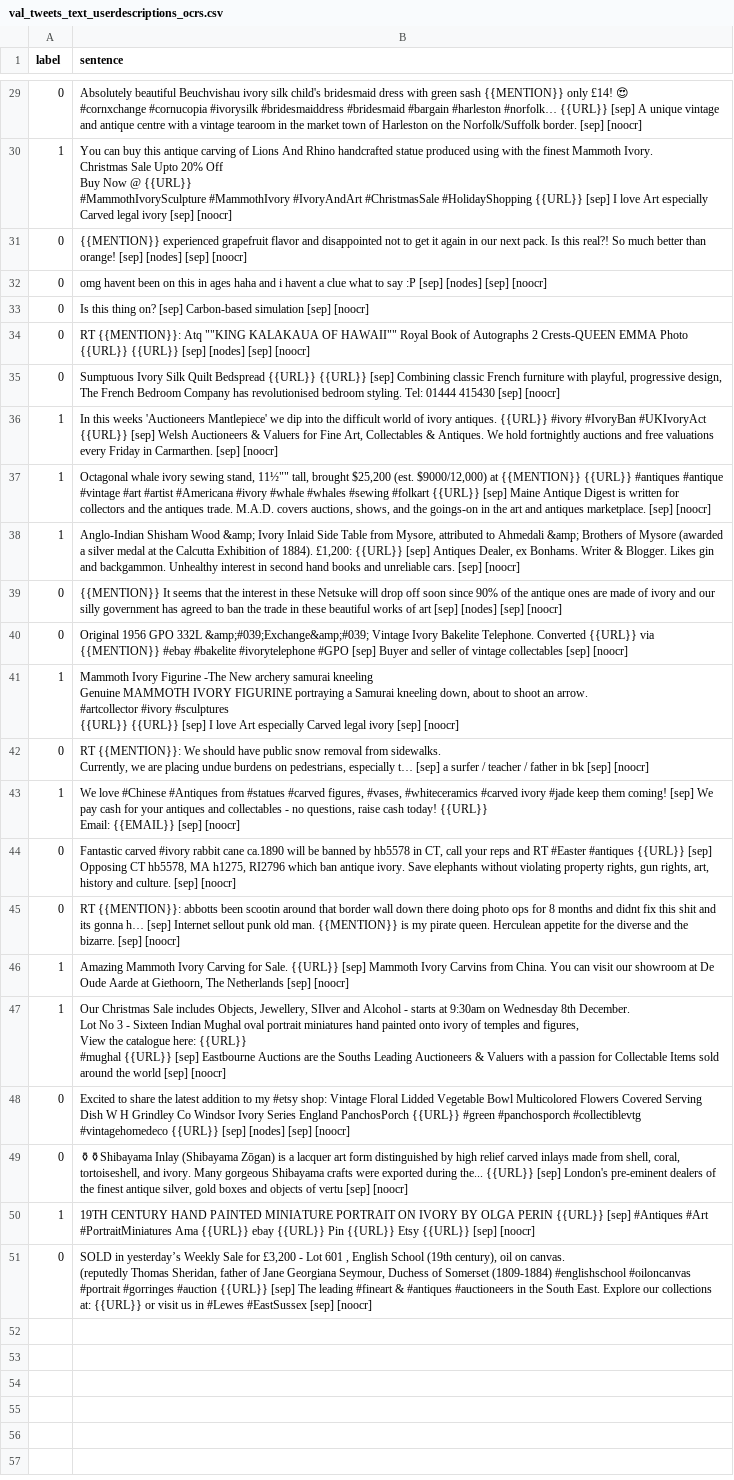
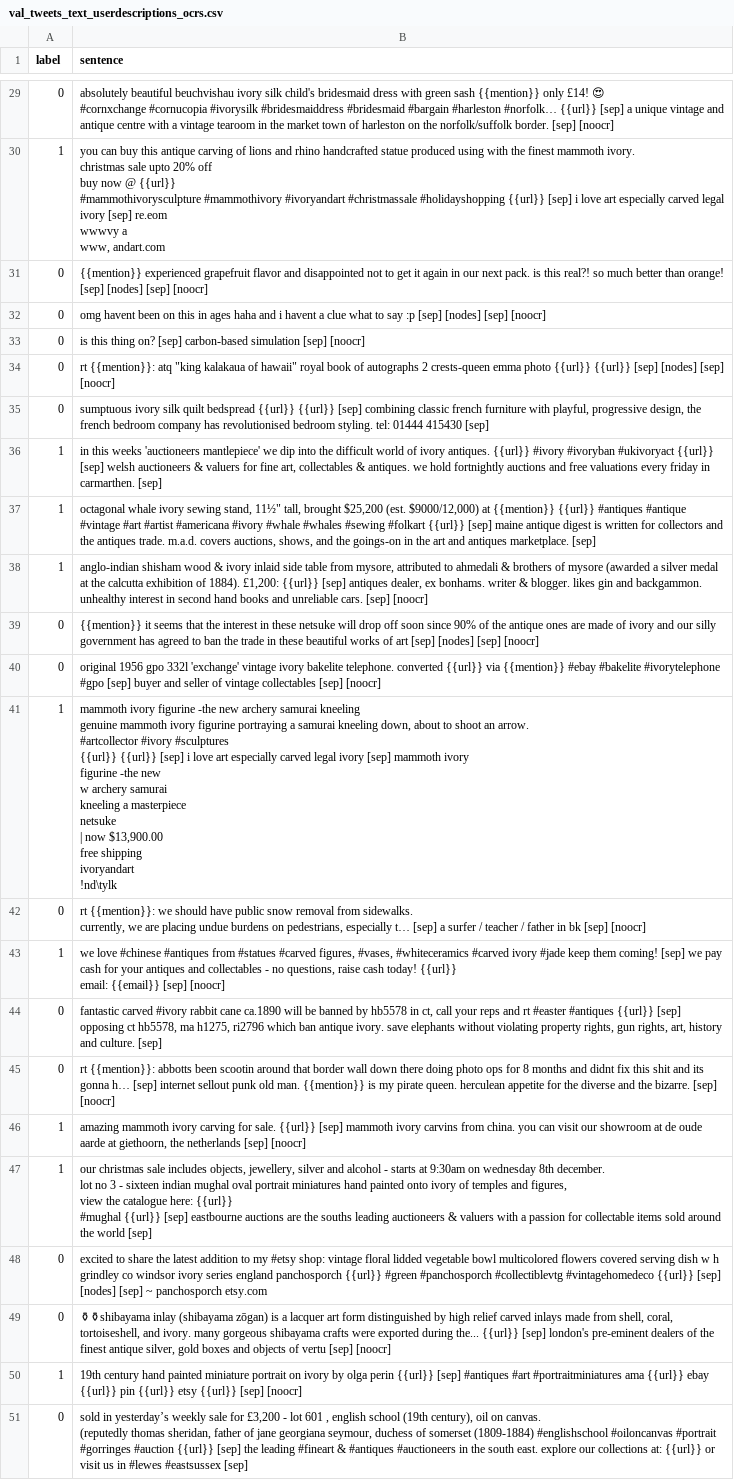
Before and after one commit to GabrielDeml/IWT, a CSV file: data/dataset/converting_to_model_form/text/val_tweets_text_userdescriptions_ocrs.csv, drawn as a sheet; only a part is shown, gaps mark what is left out; ↵ is a line break in a cell; the diff covers the shown part only; the diff names each change by its address in the sheet, - before the commit and + after, or states it on an @@ line.

```diff
--- a/data/dataset/converting_to_model_form/text/val_tweets_text_userdescriptions_ocrs.csv
+++ b/data/dataset/converting_to_model_form/text/val_tweets_text_userdescriptions_ocrs.csv
-B29 (sentence): Absolutely beautiful Beuchvishau ivory silk child's bridesmaid dress with green sash {{MENTION}} only £14! 😍 ↵ #cornxchange #cornucopia #ivorysilk #bridesmaiddress #bridesmaid #bargain #harleston #norfolk… {{URL}} [sep] A unique vintage and antique centre with a vintage tearoom in the market town of Harleston on the Norfolk/Suffolk border. [sep]…
+B29 (sentence): absolutely beautiful beuchvishau ivory silk child's bridesmaid dress with green sash {{mention}} only £14! 😍 ↵ #cornxchange #cornucopia #ivorysilk #bridesmaiddress #bridesmaid #bargain #harleston #norfolk… {{url}} [sep] a unique vintage and antique centre with a vintage tearoom in the market town of harleston on the norfolk/suffolk border. [sep]…
-B30 (sentence): You can buy this antique carving of Lions And Rhino handcrafted statue produced using with the finest Mammoth Ivory. ↵ Christmas Sale Upto 20% Off ↵ Buy Now @ {{URL}} ↵ #MammothIvorySculpture #MammothIvory #IvoryAndArt #ChristmasSale #HolidayShopping {{URL}} [sep] I love Art especially Carved legal ivory [sep] [noocr]
+B30 (sentence): you can buy this antique carving of lions and rhino handcrafted statue produced using with the finest mammoth ivory. ↵ christmas sale upto 20% off ↵ buy now @ {{url}} ↵ #mammothivorysculpture #mammothivory #ivoryandart #christmassale #holidayshopping {{url}} [sep] i love art especially carved legal ivory [sep] re.eom ↵ wwwvy a ↵ www, andart.com
-B31 (sentence): {{MENTION}} experienced grapefruit flavor and disappointed not to get it again in our next pack. Is this real?! So much better…
+B31 (sentence): {{mention}} experienced grapefruit flavor and disappointed not to get it again in our next pack. is this real?! so much better…
-B32 (sentence): …to say :P [sep] [nodes]…
+B32 (sentence): …to say :p [sep] [nodes]…
-B33 (sentence): Is this thing on? [sep] Carbon-based simulation [sep]…
+B33 (sentence): is this thing on? [sep] carbon-based simulation [sep]…
-B34 (sentence): RT {{MENTION}}: Atq ""KING KALAKAUA OF HAWAII"" Royal Book of Autographs 2 Crests-QUEEN EMMA Photo {{URL}} {{URL}} [sep] [nodes]…
+B34 (sentence): rt {{mention}}: atq "king kalakaua of hawaii" royal book of autographs 2 crests-queen emma photo {{url}} {{url}} [sep] [nodes]…
-B35 (sentence): Sumptuous Ivory Silk Quilt Bedspread {{URL}} {{URL}} [sep] Combining classic French furniture with playful, progressive design, The French Bedroom Company has revolutionised bedroom styling. Tel: 01444 415430 [sep] [noocr]
+B35 (sentence): sumptuous ivory silk quilt bedspread {{url}} {{url}} [sep] combining classic french furniture with playful, progressive design, the french bedroom company has revolutionised bedroom styling. tel: 01444 415430 [sep]
-B36 (sentence): In this weeks 'Auctioneers Mantlepiece' we dip into the difficult world of ivory antiques. {{URL}} #ivory #IvoryBan #UKIvoryAct {{URL}} [sep] Welsh Auctioneers & Valuers for Fine Art, Collectables & Antiques. We hold fortnightly auctions and free valuations every Friday in Carmarthen. [sep] [noocr]
+B36 (sentence): in this weeks 'auctioneers mantlepiece' we dip into the difficult world of ivory antiques. {{url}} #ivory #ivoryban #ukivoryact {{url}} [sep] welsh auctioneers & valuers for fine art, collectables & antiques. we hold fortnightly auctions and free valuations every friday in carmarthen. [sep]
-B37 (sentence): Octagonal whale ivory sewing stand, 11½"" tall, brought $25,200 (est. $9000/12,000) at {{MENTION}} {{URL}} #antiques #antique #vintage #art #artist #Americana #ivory #whale #whales #sewing #folkart {{URL}} [sep] Maine Antique Digest is written for collectors and the antiques trade. M.A.D. covers auctions, shows, and the goings-on in the art and antiques marketplace. [sep] [noocr]
+B37 (sentence): octagonal whale ivory sewing stand, 11½" tall, brought $25,200 (est. $9000/12,000) at {{mention}} {{url}} #antiques #antique #vintage #art #artist #americana #ivory #whale #whales #sewing #folkart {{url}} [sep] maine antique digest is written for collectors and the antiques trade. m.a.d. covers auctions, shows, and the goings-on in the art and antiques marketplace. [sep]
-B38 (sentence): Anglo-Indian Shisham Wood &amp; Ivory Inlaid Side Table from Mysore, attributed to Ahmedali &amp; Brothers of Mysore (awarded a silver medal at the Calcutta Exhibition of 1884). £1,200: {{URL}} [sep] Antiques Dealer, ex Bonhams. Writer & Blogger. Likes gin and backgammon. Unhealthy interest in…
+B38 (sentence): anglo-indian shisham wood & ivory inlaid side table from mysore, attributed to ahmedali & brothers of mysore (awarded a silver medal at the calcutta exhibition of 1884). £1,200: {{url}} [sep] antiques dealer, ex bonhams. writer & blogger. likes gin and backgammon. unhealthy interest in…
-B39 (sentence): {{MENTION}} It seems that the interest in these Netsuke will drop…
+B39 (sentence): {{mention}} it seems that the interest in these netsuke will drop…
-B40 (sentence): Original 1956 GPO 332L &amp;#039;Exchange&amp;#039; Vintage Ivory Bakelite Telephone. Converted {{URL}} via {{MENTION}} #ebay #bakelite #ivorytelephone #GPO [sep] Buyer and seller…
+B40 (sentence): original 1956 gpo 332l 'exchange' vintage ivory bakelite telephone. converted {{url}} via {{mention}} #ebay #bakelite #ivorytelephone #gpo [sep] buyer and seller…
-B41 (sentence): Mammoth Ivory Figurine -The New archery samurai kneeling ↵ Genuine MAMMOTH IVORY FIGURINE portraying a Samurai kneeling down, about to shoot an arrow. ↵ #artcollector #ivory #sculptures ↵ {{URL}} {{URL}} [sep] I love Art especially Carved legal ivory [sep] [noocr]
+B41 (sentence): mammoth ivory figurine -the new archery samurai kneeling ↵ genuine mammoth ivory figurine portraying a samurai kneeling down, about to shoot an arrow. ↵ #artcollector #ivory #sculptures ↵ {{url}} {{url}} [sep] i love art especially carved legal ivory [sep] mammoth ivory ↵ figurine -the new ↵ w archery samurai ↵ kneeling a masterpiece ↵ netsuke ↵ | now $13,900.00 ↵ free shipping ↵ ivoryandart ↵ !nd\tylk
-B42 (sentence): RT {{MENTION}}: We should have public snow removal from sidewalks. ↵ Currently, we are…
+B42 (sentence): rt {{mention}}: we should have public snow removal from sidewalks. ↵ currently, we are…
-B43 (sentence): We love #Chinese #Antiques from #statues #carved figures, #vases, #whiteceramics #carved ivory #jade keep them coming! [sep] We pay cash for your antiques and collectables - no questions, raise cash today! {{URL}} ↵ Email: {{EMAIL}} [sep] [noocr]
+B43 (sentence): we love #chinese #antiques from #statues #carved figures, #vases, #whiteceramics #carved ivory #jade keep them coming! [sep] we pay cash for your antiques and collectables - no questions, raise cash today! {{url}} ↵ email: {{email}} [sep] [noocr]
-B44 (sentence): Fantastic carved #ivory rabbit cane ca.1890 will be banned by hb5578 in CT, call your reps and RT #Easter #antiques {{URL}} [sep] Opposing CT hb5578, MA h1275, RI2796 which ban antique ivory. Save elephants without violating property rights, gun rights, art, history and culture. [sep] [noocr]
+B44 (sentence): fantastic carved #ivory rabbit cane ca.1890 will be banned by hb5578 in ct, call your reps and rt #easter #antiques {{url}} [sep] opposing ct hb5578, ma h1275, ri2796 which ban antique ivory. save elephants without violating property rights, gun rights, art, history and culture. [sep]
-B45 (sentence): RT {{MENTION}}: abbotts been scootin around that border wall down there doing photo ops for 8 months and didnt fix this shit and its gonna h… [sep] Internet sellout punk old man. {{MENTION}} is my pirate queen. Herculean appetite for…
+B45 (sentence): rt {{mention}}: abbotts been scootin around that border wall down there doing photo ops for 8 months and didnt fix this shit and its gonna h… [sep] internet sellout punk old man. {{mention}} is my pirate queen. herculean appetite for…
-B46 (sentence): Amazing Mammoth Ivory Carving for Sale. {{URL}} [sep] Mammoth Ivory Carvins from China. You can visit our showroom at De Oude Aarde at Giethoorn, The Netherlands [sep] [noocr]
+B46 (sentence): amazing mammoth ivory carving for sale. {{url}} [sep] mammoth ivory carvins from china. you can visit our showroom at de oude aarde at giethoorn, the netherlands [sep] [noocr]
-B47 (sentence): Our Christmas Sale includes Objects, Jewellery, SIlver and Alcohol - starts at 9:30am on Wednesday 8th December. ↵ Lot No 3 - Sixteen Indian Mughal oval portrait miniatures hand painted onto ivory of temples and figures, ↵ View the catalogue here: {{URL}} ↵ #mughal {{URL}} [sep] Eastbourne Auctions are the Souths Leading Auctioneers & Valuers with a passion for Collectable Items sold around the world [sep] [noocr]
+B47 (sentence): our christmas sale includes objects, jewellery, silver and alcohol - starts at 9:30am on wednesday 8th december. ↵ lot no 3 - sixteen indian mughal oval portrait miniatures hand painted onto ivory of temples and figures, ↵ view the catalogue here: {{url}} ↵ #mughal {{url}} [sep] eastbourne auctions are the souths leading auctioneers & valuers with a passion for collectable items sold around the world [sep]
-B48 (sentence): Excited to share the latest addition to my #etsy shop: Vintage Floral Lidded Vegetable Bowl Multicolored Flowers Covered Serving Dish W H Grindley Co Windsor Ivory Series England PanchosPorch {{URL}} #green #panchosporch #collectiblevtg #vintagehomedeco {{URL}} [sep] [nodes] [sep] [noocr]
+B48 (sentence): excited to share the latest addition to my #etsy shop: vintage floral lidded vegetable bowl multicolored flowers covered serving dish w h grindley co windsor ivory series england panchosporch {{url}} #green #panchosporch #collectiblevtg #vintagehomedeco {{url}} [sep] [nodes] [sep] ~ panchosporch etsy.com
-B49 (sentence): ⚱⚱Shibayama Inlay (Shibayama Zōgan) is a lacquer art form distinguished by high relief carved inlays made from shell, coral, tortoiseshell, and ivory. Many gorgeous Shibayama crafts were exported during the... {{URL}} [sep] London's pre-eminent dealers…
+B49 (sentence): ⚱⚱shibayama inlay (shibayama zōgan) is a lacquer art form distinguished by high relief carved inlays made from shell, coral, tortoiseshell, and ivory. many gorgeous shibayama crafts were exported during the... {{url}} [sep] london's pre-eminent dealers…
-B50 (sentence): 19TH CENTURY HAND PAINTED MINIATURE PORTRAIT ON IVORY BY OLGA PERIN {{URL}} [sep] #Antiques #Art #PortraitMiniatures Ama {{URL}} ebay {{URL}} Pin {{URL}} Etsy {{URL}} [sep] [noocr]
+B50 (sentence): 19th century hand painted miniature portrait on ivory by olga perin {{url}} [sep] #antiques #art #portraitminiatures ama {{url}} ebay {{url}} pin {{url}} etsy {{url}} [sep] [noocr]
-B51 (sentence): SOLD in yesterday’s Weekly Sale for £3,200 - Lot 601 , English School (19th century), oil on canvas. ↵ (reputedly Thomas Sheridan, father of Jane Georgiana Seymour, Duchess of Somerset (1809-1884) #englishschool #oiloncanvas #portrait #gorringes #auction {{URL}} [sep] The leading #fineart & #antiques #auctioneers in the South East. Explore our collections at: {{URL}} or visit us in #Lewes #EastSussex [sep] [noocr]
+B51 (sentence): sold in yesterday’s weekly sale for £3,200 - lot 601 , english school (19th century), oil on canvas. ↵ (reputedly thomas sheridan, father of jane georgiana seymour, duchess of somerset (1809-1884) #englishschool #oiloncanvas #portrait #gorringes #auction {{url}} [sep] the leading #fineart & #antiques #auctioneers in the south east. explore our collections at: {{url}} or visit us in #lewes #eastsussex [sep]
```
Also changed, not shown: 27 edited cells elsewhere in this file, data/dataset/converting_to_model_form/text/test_tweets_text_userdescriptions_ocrs.csv, data/dataset/converting_to_model_form/text/train_tweets_text.csv, 14 other files.
